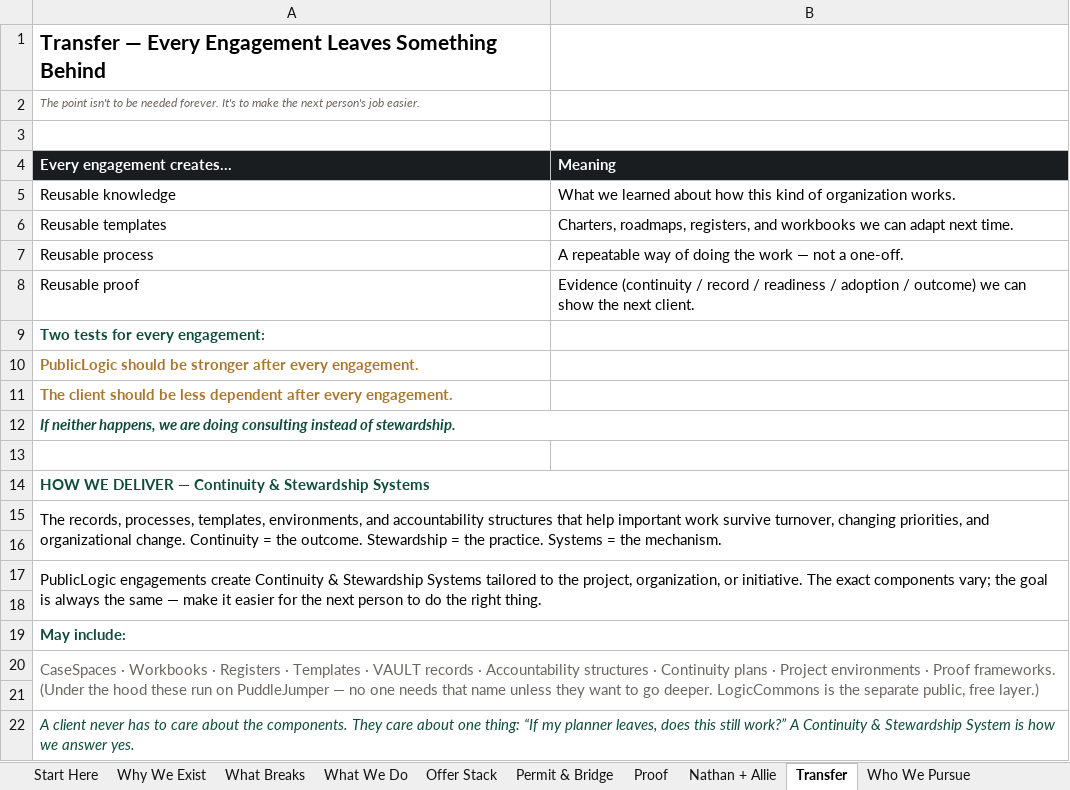
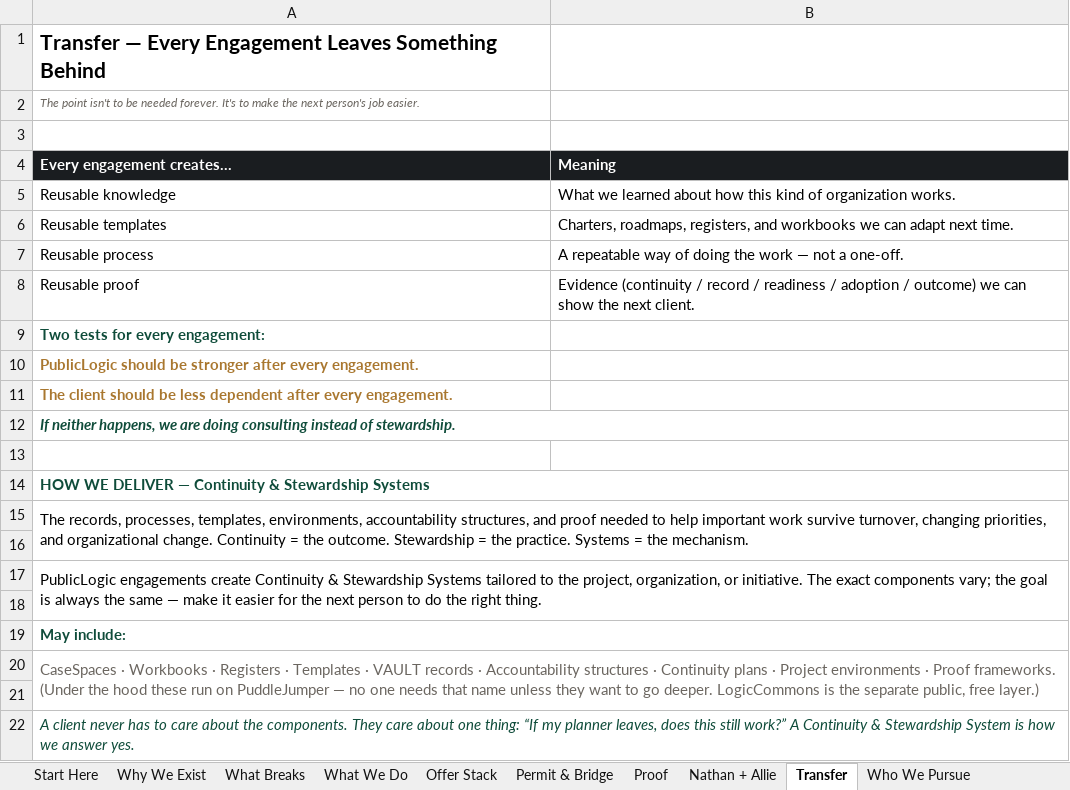
Before and after one commit to 97n8/puddlejumper, an Excel workbook: docs/business/final_deck/PublicLogic - Capabilities Workbook (v2.0 2026-06).xlsx, sheet Transfer, drawn as a sheet; values as stored, in another font and other column widths than the file's, no borders; the diff names each change by its address in the sheet, - before the commit and + after, or states it on an @@ line.

```diff
--- a/docs/business/final_deck/PublicLogic - Capabilities Workbook (v2.0 2026-06).xlsx (sheet Transfer)
+++ b/docs/business/final_deck/PublicLogic - Capabilities Workbook (v2.0 2026-06).xlsx (sheet Transfer)
-A15 (Every engagement creates…): …templates, environments, and accountability structures that help important…
+A15 (Every engagement creates…): …templates, environments, accountability structures, and proof needed to help important…
```
Also changed, not shown: sheet Start Here, sheet What We Do, 1 other file.
